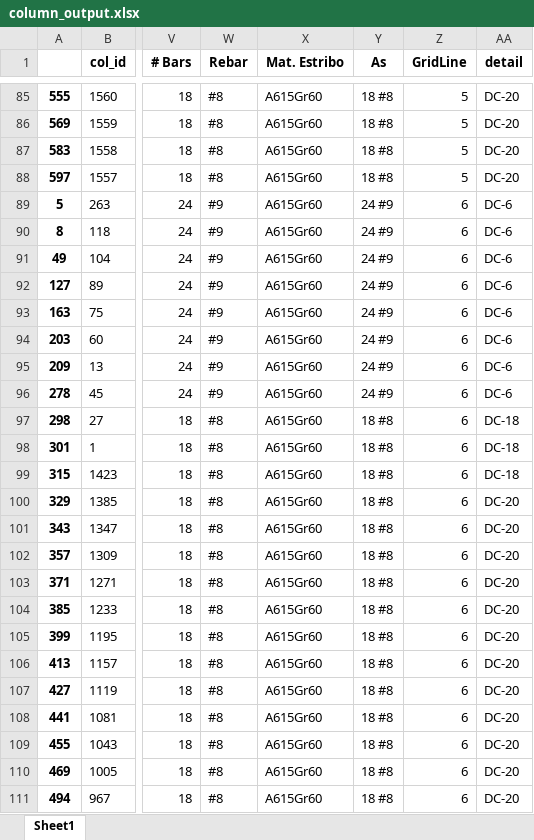
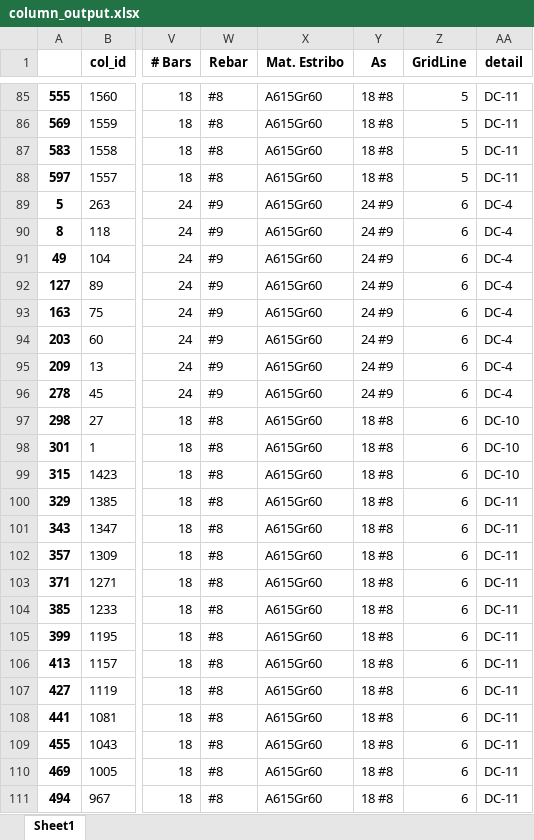
Before and after one commit to ioseluiz/column_extraction_etabs, an Excel workbook: column_output.xlsx, sheet Sheet1, drawn as a sheet; only a part is shown, gaps mark what is left out; values as stored, in another font and other column widths than the file's, no borders; the diff covers the shown part only; the diff names each change by its address in the sheet, - before the commit and + after, or states it on an @@ line.

```diff
--- a/column_output.xlsx (sheet Sheet1)
+++ b/column_output.xlsx (sheet Sheet1)
-AA85:AA88 (detail): DC-20
+AA85:AA88 (detail): DC-11
-AA89:AA96 (detail): DC-6
+AA89:AA96 (detail): DC-4
-AA97:AA99 (detail): DC-18
+AA97:AA99 (detail): DC-10
-AA100:AA111 (detail): DC-20
+AA100:AA111 (detail): DC-11
```
Also changed, not shown: 491 edited cells elsewhere in this sheet, cuadro_columnas.xlsx, 5 other files.
